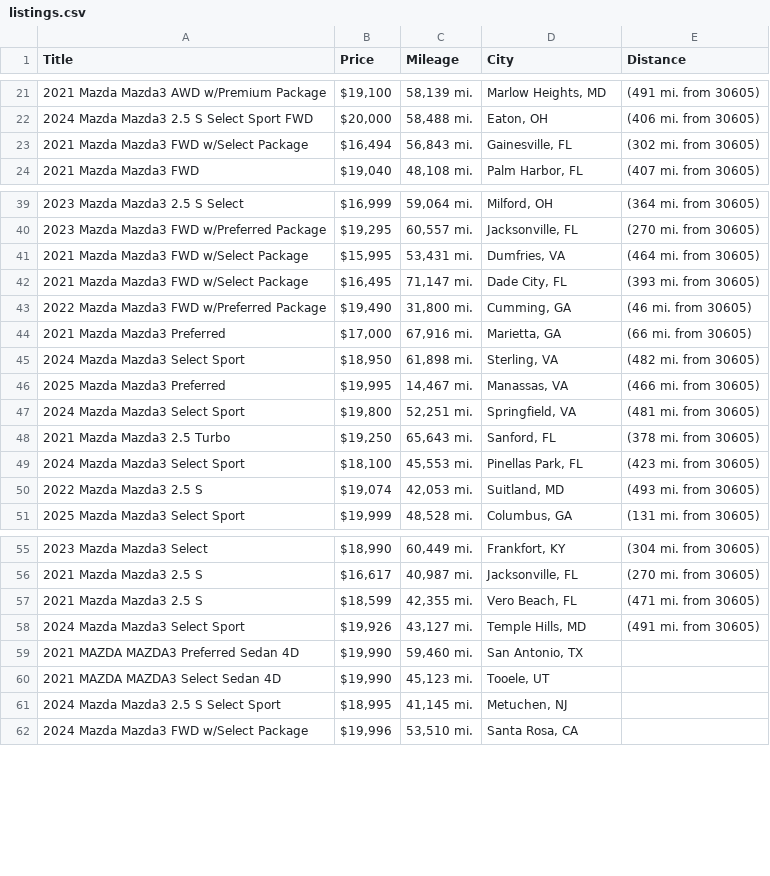
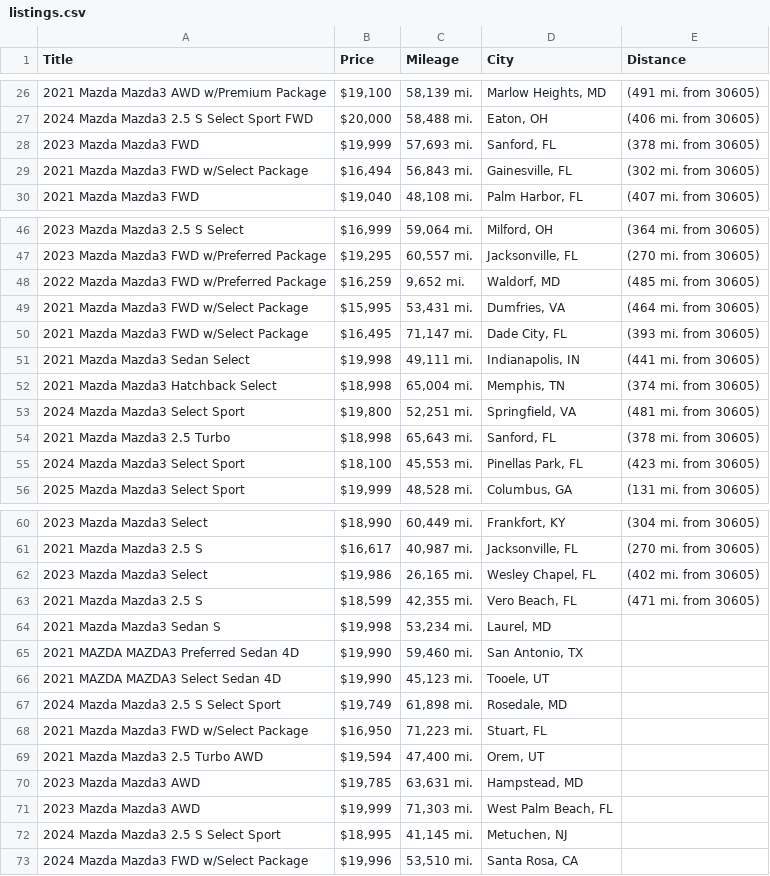
Before and after one commit to jwd0526/go-practice, a CSV file: listings.csv, drawn as a sheet; only a part is shown, gaps mark what is left out; the diff covers the shown part only.

```diff
--- a/listings.csv
+++ b/listings.csv
@@ -22,2 +27,3 @@ Title,Price,Mileage,City,Distance
 2024 Mazda Mazda3 2.5 S Select Sport FWD,"$20,000","58,488 mi.","Eaton, OH",(406 mi. from 30605)
+2023 Mazda Mazda3 FWD,"$19,999","57,693 mi.","Sanford, FL",(378 mi. from 30605)
 2021 Mazda Mazda3 FWD w/Select Package,"$16,494","56,843 mi.","Gainesville, FL",(302 mi. from 30605)
@@ -40,12 +47,10 @@ Title,Price,Mileage,City,Distance
 2023 Mazda Mazda3 FWD w/Preferred Package,"$19,295","60,557 mi.","Jacksonville, FL",(270 mi. from 30605)
+2022 Mazda Mazda3 FWD w/Preferred Package,"$16,259","9,652 mi.","Waldorf, MD",(485 mi. from 30605)
 2021 Mazda Mazda3 FWD w/Select Package,"$15,995","53,431 mi.","Dumfries, VA",(464 mi. from 30605)
 2021 Mazda Mazda3 FWD w/Select Package,"$16,495","71,147 mi.","Dade City, FL",(393 mi. from 30605)
-2022 Mazda Mazda3 FWD w/Preferred Package,"$19,490","31,800 mi.","Cumming, GA",(46 mi. from 30605)
-2021 Mazda Mazda3 Preferred,"$17,000","67,916 mi.","Marietta, GA",(66 mi. from 30605)
-2024 Mazda Mazda3 Select Sport,"$18,950","61,898 mi.","Sterling, VA",(482 mi. from 30605)
-2025 Mazda Mazda3 Preferred,"$19,995","14,467 mi.","Manassas, VA",(466 mi. from 30605)
+2021 Mazda Mazda3 Sedan Select,"$19,998","49,111 mi.","Indianapolis, IN",(441 mi. from 30605)
+2021 Mazda Mazda3 Hatchback Select,"$18,998","65,004 mi.","Memphis, TN",(374 mi. from 30605)
 2024 Mazda Mazda3 Select Sport,"$19,800","52,251 mi.","Springfield, VA",(481 mi. from 30605)
-2021 Mazda Mazda3 2.5 Turbo,"$19,250","65,643 mi.","Sanford, FL",(378 mi. from 30605)
+2021 Mazda Mazda3 2.5 Turbo,"$18,998","65,643 mi.","Sanford, FL",(378 mi. from 30605)
 2024 Mazda Mazda3 Select Sport,"$18,100","45,553 mi.","Pinellas Park, FL",(423 mi. from 30605)
-2022 Mazda Mazda3 2.5 S,"$19,074","42,053 mi.","Suitland, MD",(493 mi. from 30605)
 2025 Mazda Mazda3 Select Sport,"$19,999","48,528 mi.","Columbus, GA",(131 mi. from 30605)
@@ -56,6 +61,12 @@ Title,Price,Mileage,City,Distance
 2021 Mazda Mazda3 2.5 S,"$16,617","40,987 mi.","Jacksonville, FL",(270 mi. from 30605)
+2023 Mazda Mazda3 Select,"$19,986","26,165 mi.","Wesley Chapel, FL",(402 mi. from 30605)
 2021 Mazda Mazda3 2.5 S,"$18,599","42,355 mi.","Vero Beach, FL",(471 mi. from 30605)
-2024 Mazda Mazda3 Select Sport,"$19,926","43,127 mi.","Temple Hills, MD",(491 mi. from 30605)
+2021 Mazda Mazda3 Sedan S,"$19,998","53,234 mi.","Laurel, MD",
 2021 MAZDA MAZDA3 Preferred Sedan 4D,"$19,990","59,460 mi.","San Antonio, TX",
 2021 MAZDA MAZDA3 Select Sedan 4D,"$19,990","45,123 mi.","Tooele, UT",
+2024 Mazda Mazda3 2.5 S Select Sport,"$19,749","61,898 mi.","Rosedale, MD",
+2021 Mazda Mazda3 FWD w/Select Package,"$16,950","71,223 mi.","Stuart, FL",
+2021 Mazda Mazda3 2.5 Turbo AWD,"$19,594","47,400 mi.","Orem, UT",
+2023 Mazda Mazda3 AWD,"$19,785","63,631 mi.","Hampstead, MD",
+2023 Mazda Mazda3 AWD,"$19,999","71,303 mi.","West Palm Beach, FL",
 2024 Mazda Mazda3 2.5 S Select Sport,"$18,995","41,145 mi.","Metuchen, NJ",
```
Also changed, not shown: 6 added rows, 6 removed rows and 13 edited cells elsewhere in this file, 1 other file.
